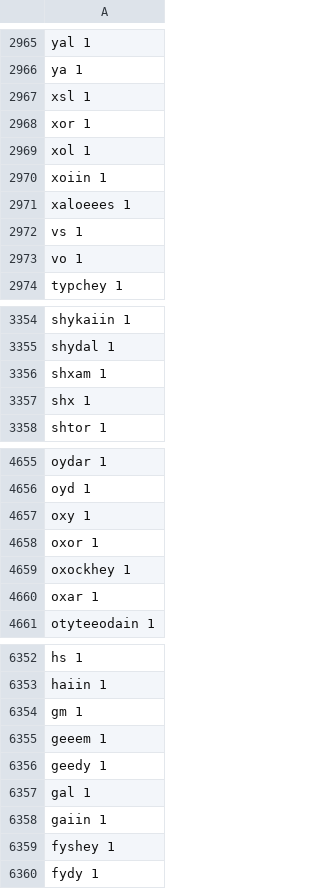
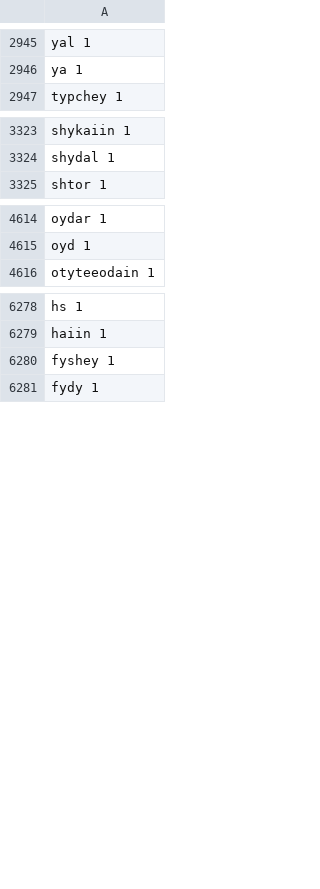
Before and after one commit to marcoponzi/vms_word_models, a CSV file: in/TT_freq.csv, drawn as a sheet; only a part is shown, gaps mark what is left out; the diff covers the shown part only.

```diff
--- a/in/TT_freq.csv
+++ b/in/TT_freq.csv
@@ -2966,9 +2946,2 @@ yal 1
 ya 1
-xsl 1
-xor 1
-xol 1
-xoiin 1
-xaloeees 1
-vs 1
-vo 1
 typchey 1
@@ -3355,4 +3324,2 @@ shykaiin 1
 shydal 1
-shxam 1
-shx 1
 shtor 1
@@ -4656,6 +4615,2 @@ oydar 1
 oyd 1
-oxy 1
-oxor 1
-oxockhey 1
-oxar 1
 otyteeodain 1
@@ -6353,7 +6279,2 @@ hs 1
 haiin 1
-gm 1
-geeem 1
-geedy 1
-gal 1
-gaiin 1
 fyshey 1
```
Also changed, not shown: 91 removed rows elsewhere in this file, in/1000_TT_freq.csv.
